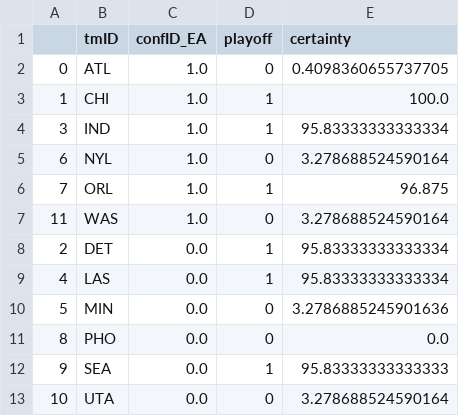
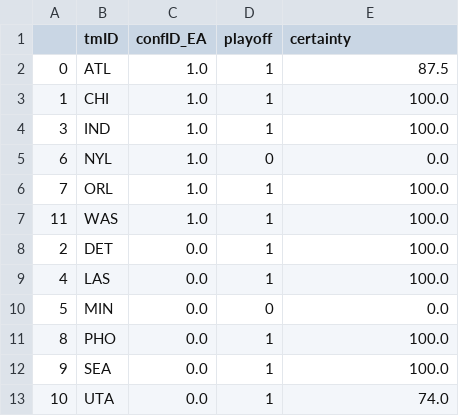
Before and after one commit to 13luiscabral13/AC, a CSV file: predictions/decision_tree_predictions.csv, drawn as a sheet.

Commit message:
Add SVM and Random Forest predictions files

```diff
--- a/predictions/decision_tree_predictions.csv
+++ b/predictions/decision_tree_predictions.csv
@@ -1,13 +1,13 @@
 ,tmID,confID_EA,playoff,certainty
-0,ATL,1.0,0,0.4098360655737705
+0,ATL,1.0,1,87.5
 1,CHI,1.0,1,100.0
-3,IND,1.0,1,95.83333333333334
-6,NYL,1.0,0,3.278688524590164
-7,ORL,1.0,1,96.875
-11,WAS,1.0,0,3.278688524590164
-2,DET,0.0,1,95.83333333333334
-4,LAS,0.0,1,95.83333333333334
-5,MIN,0.0,0,3.2786885245901636
-8,PHO,0.0,0,0.0
-9,SEA,0.0,1,95.83333333333333
-10,UTA,0.0,0,3.278688524590164
+3,IND,1.0,1,100.0
+6,NYL,1.0,0,0.0
+7,ORL,1.0,1,100.0
+11,WAS,1.0,1,100.0
+2,DET,0.0,1,100.0
+4,LAS,0.0,1,100.0
+5,MIN,0.0,0,0.0
+8,PHO,0.0,1,100.0
+9,SEA,0.0,1,100.0
+10,UTA,0.0,1,74.0
```
Also changed, not shown: 5 other files.
